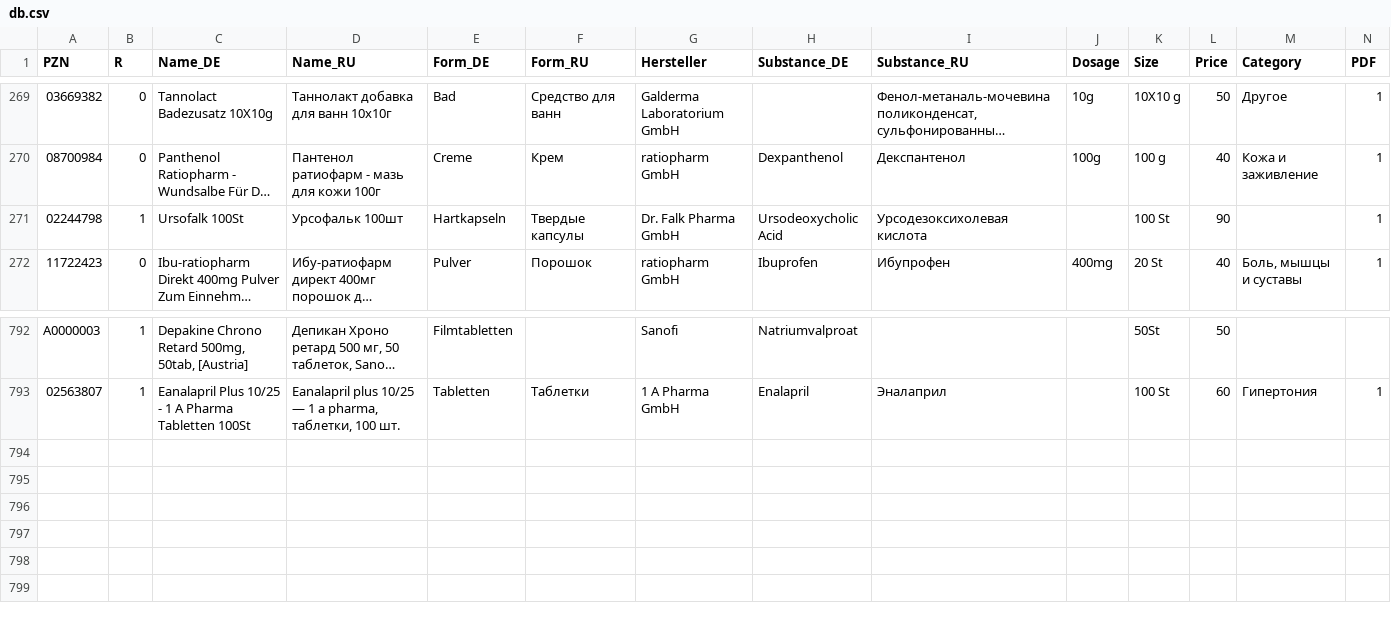
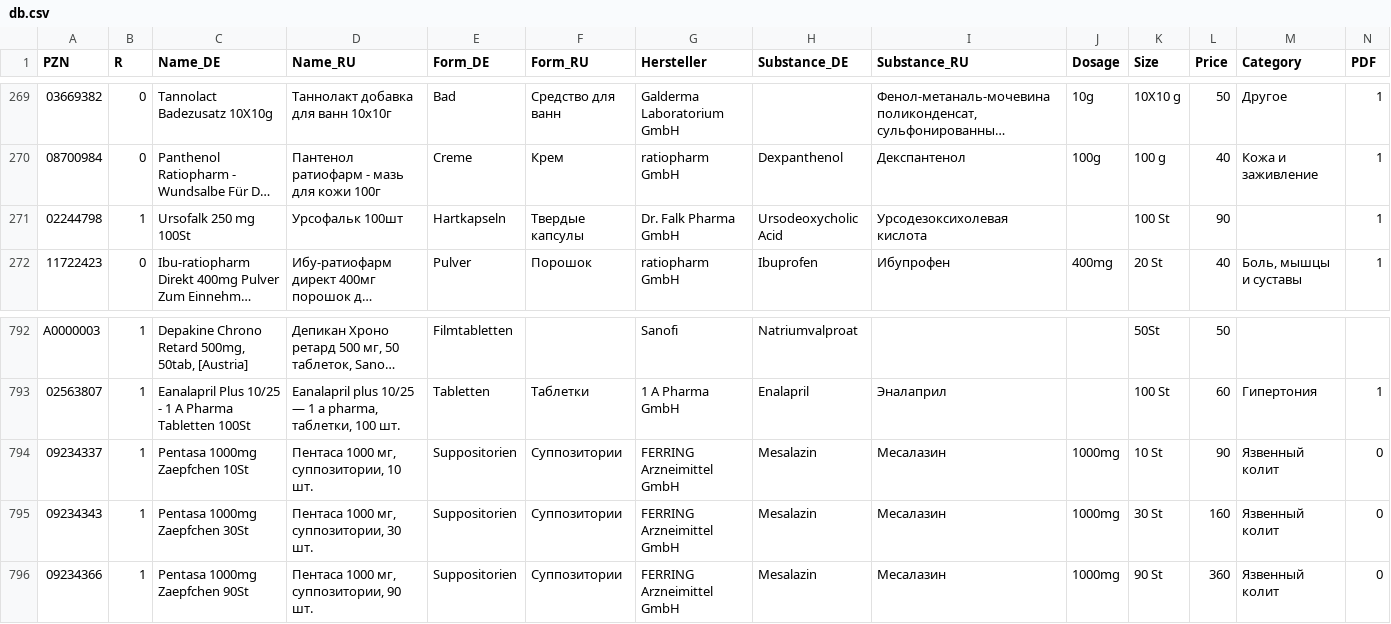
Before and after one commit to gxxmwolf-wq/catalog, a CSV file: db.csv, drawn as a sheet; only a part is shown, gaps mark what is left out; long unchanged cells end in …; the diff names each change by its address in the sheet, - before the commit and + after, or states it on an @@ line.

Commit message:
Обновление базы PZN (Диск + GitHub) 🚀

```diff
--- a/db.csv
+++ b/db.csv
-C271 (Name_DE): Ursofalk 100St
+C271 (Name_DE): Ursofalk 250 mg 100St
+row 794: 09234337 | 1 | Pentasa 1000mg Zaepfchen 10St | Пентаса 1000 мг, суппозитории, 10 шт. | Suppositorien | Суппозитории | FERRING Arzneimittel GmbH | Mesalazin | Месалазин | 1000mg | 10 St | 90 | Язвенный колит | 0
+row 795: 09234343 | 1 | Pentasa 1000mg Zaepfchen 30St | Пентаса 1000 мг, суппозитории, 30 шт. | Suppositorien | Суппозитории | FERRING Arzneimittel GmbH | Mesalazin | Месалазин | 1000mg | 30 St | 160 | Язвенный колит | 0
+row 796: 09234366 | 1 | Pentasa 1000mg Zaepfchen 90St | Пентаса 1000 мг, суппозитории, 90 шт. | Suppositorien | Суппозитории | FERRING Arzneimittel GmbH | Mesalazin | Месалазин | 1000mg | 90 St | 360 | Язвенный колит | 0
```
